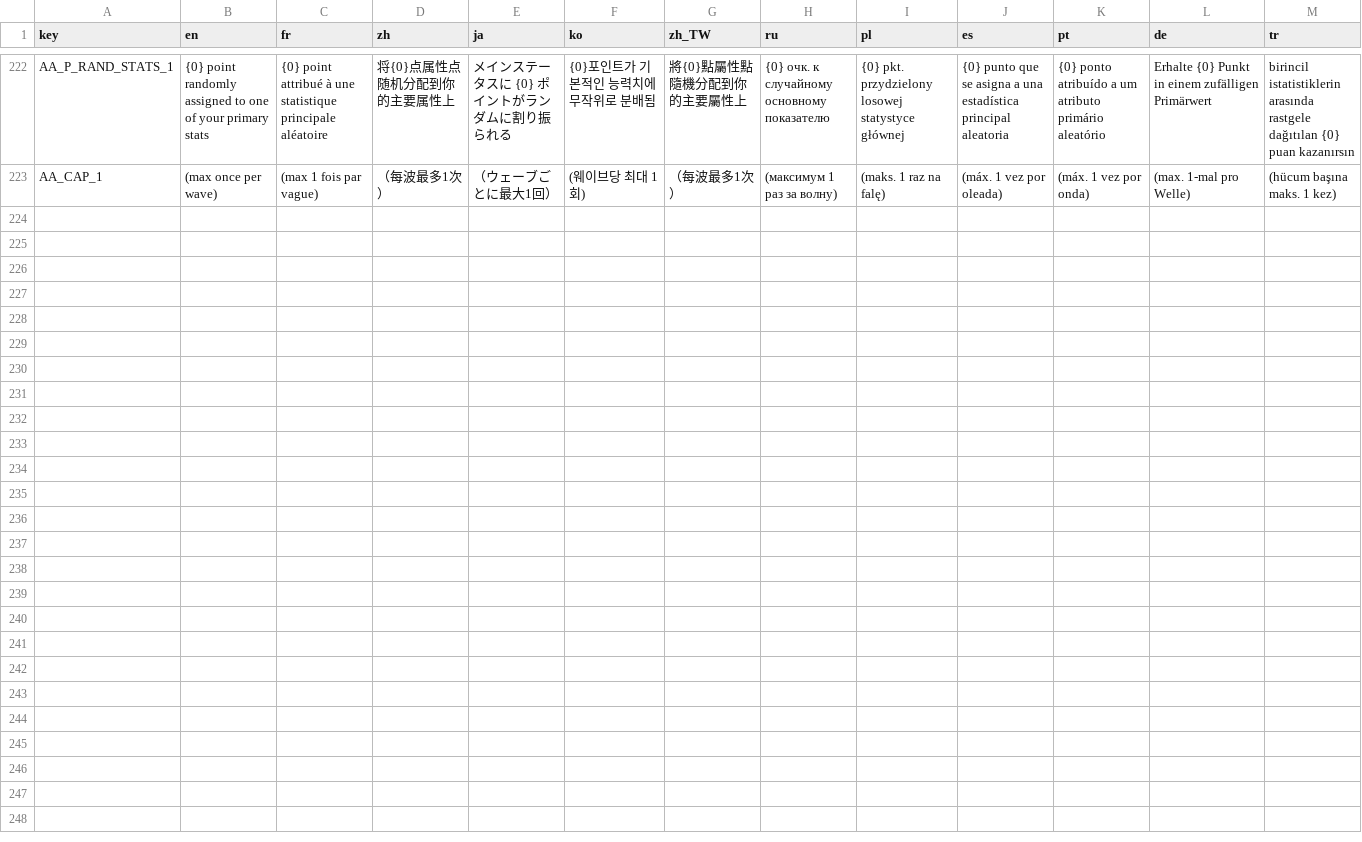
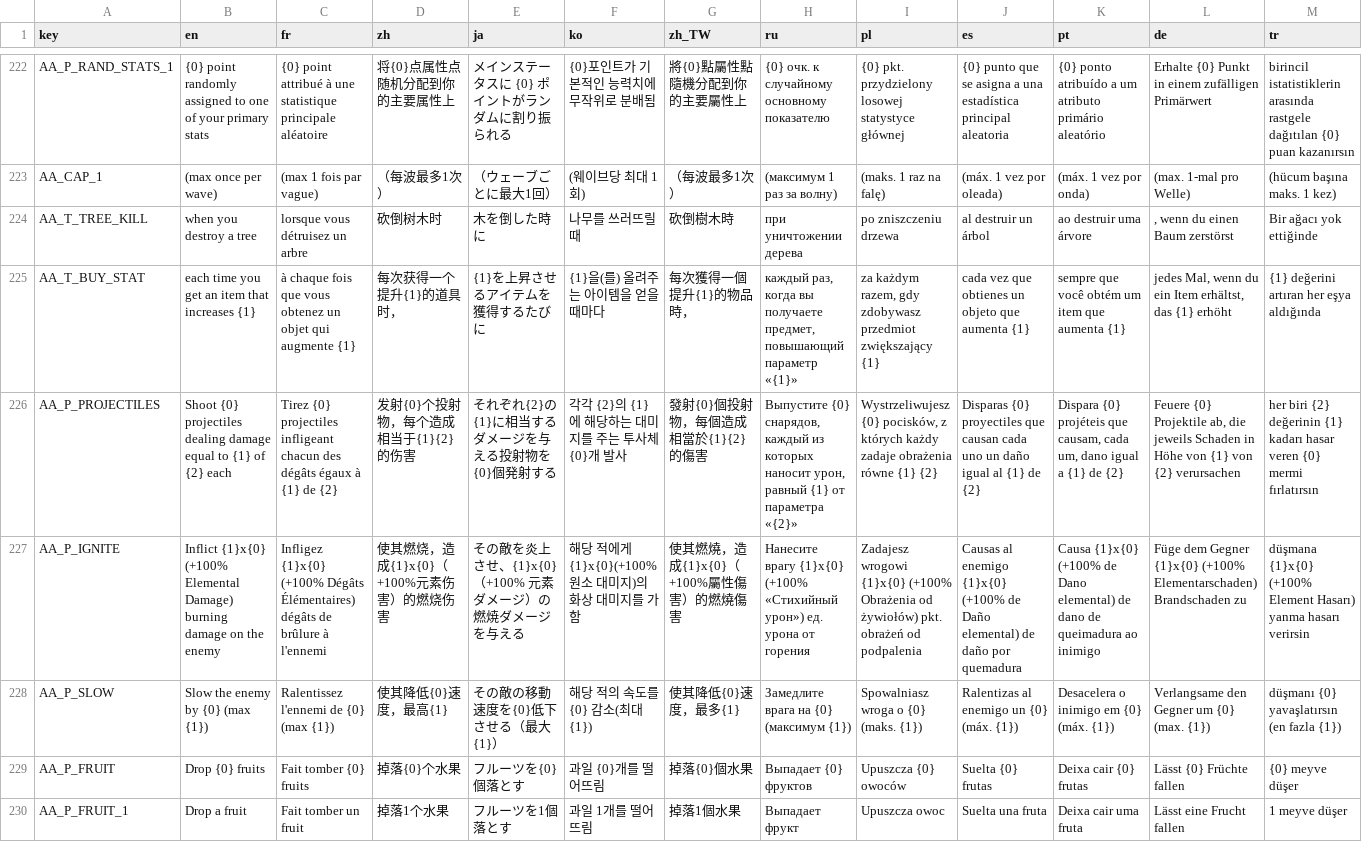
Before and after one commit to mojimoon/BrotatoMods, a CSV file: Mojimoon-AutoAnthony/translations/autoanthony.csv, drawn as a sheet; only a part is shown, gaps mark what is left out; rows hold the shown columns only; the diff names each change by its address in the sheet, - before the commit and + after, or states it on an @@ line.

Commit message:
update (1.1.1): projectiles/ignite/slow/fruit payloads, tree and item-with-stat triggers, cursed kill curse

```diff
--- a/Mojimoon-AutoAnthony/translations/autoanthony.csv
+++ b/Mojimoon-AutoAnthony/translations/autoanthony.csv
+row 224: AA_T_TREE_KILL | when you destroy a tree | lorsque vous détruisez un arbre | 砍倒树木时 | 木を倒した時に | 나무를 쓰러뜨릴 때 | 砍倒樹木時 | при уничтожении дерева | po zniszczeniu drzewa | al destruir un árbol | ao destruir uma árvore | , wenn du einen Baum zerstörst | Bir ağacı yok ettiğinde
+row 225: AA_T_BUY_STAT | each time you get an item that increases {1} | à chaque fois que vous obtenez un objet qui augmente {1} | 每次获得一个提升{1}的道具时， | {1}を上昇させるアイテムを獲得するたびに | {1}을(를) 올려주는 아이템을 얻을 때마다 | 每次獲得一個提升{1}的物品時， | каждый раз, когда вы получаете предмет, повышающий параметр «{1}» | za każdym razem, gdy zdobywasz przedmiot zwiększający {1} | cada vez que obtienes un objeto que aumenta {1} | sempre que você obtém um item que aumenta {1} | jedes Mal, wenn du ein Item erhältst, das {1} erhöht | {1} değerini artıran her eşya aldığında
+row 226: AA_P_PROJECTILES | Shoot {0} projectiles dealing damage equal to {1} of {2} each | Tirez {0} projectiles infligeant chacun des dégâts égaux à {1} de {2} | 发射{0}个投射物，每个造成相当于{1}{2}的伤害 | それぞれ{2}の{1}に相当するダメージを与える投射物を{0}個発射する | 각각 {2}의 {1}에 해당하는 대미지를 주는 투사체 {0}개 발사 | 發射{0}個投射物，每個造成相當於{1}{2}的傷害 | Выпустите {0} снарядов, каждый из которых наносит урон, равный {1} от параметра «{2}» | Wystrzeliwujesz {0} pocisków, z których każdy zadaje obrażenia równe {1} {2} | Disparas {0} proyectiles que causan cada uno un daño igual al {1} de {2} | Dispara {0} projéteis que causam, cada um, dano igual a {1} de {2} | Feuere {0} Projektile ab, die jeweils Schaden in Höhe von {1} von {2} verursachen | her biri {2} değerinin {1} kadarı hasar veren {0} mermi fırlatırsın
+row 227: AA_P_IGNITE | Inflict {1}x{0} (+100% Elemental Damage) burning damage on the enemy | Infligez {1}x{0} (+100% Dégâts Élémentaires) dégâts de brûlure à l'ennemi | 使其燃烧，造成{1}x{0}（+100%元素伤害）的燃烧伤害 | その敵を炎上させ、{1}x{0}（+100% 元素ダメージ）の燃焼ダメージを与える | 해당 적에게 {1}x{0}(+100% 원소 대미지)의 화상 대미지를 가함 | 使其燃燒，造成{1}x{0}（+100%屬性傷害）的燃燒傷害 | Нанесите врагу {1}x{0} (+100% «Стихийный урон») ед. урона от горения | Zadajesz wrogowi {1}x{0} (+100% Obrażenia od żywiołów) pkt. obrażeń od podpalenia | Causas al enemigo {1}x{0} (+100% de Daño elemental) de daño por quemadura | Causa {1}x{0} (+100% de Dano elemental) de dano de queimadura ao inimigo | Füge dem Gegner {1}x{0} (+100% Elementarschaden) Brandschaden zu | düşmana {1}x{0} (+100% Element Hasarı) yanma hasarı verirsin
+row 228: AA_P_SLOW | Slow the enemy by {0} (max {1}) | Ralentissez l'ennemi de {0} (max {1}) | 使其降低{0}速度，最高{1} | その敵の移動速度を{0}低下させる（最大{1}） | 해당 적의 속도를 {0} 감소(최대 {1}) | 使其降低{0}速度，最多{1} | Замедлите врага на {0} (максимум {1}) | Spowalniasz wroga o {0} (maks. {1}) | Ralentizas al enemigo un {0} (máx. {1}) | Desacelera o inimigo em {0} (máx. {1}) | Verlangsame den Gegner um {0} (max. {1}) | düşmanı {0} yavaşlatırsın (en fazla {1})
+row 229: AA_P_FRUIT | Drop {0} fruits | Fait tomber {0} fruits | 掉落{0}个水果 | フルーツを{0}個落とす | 과일 {0}개를 떨어뜨림 | 掉落{0}個水果 | Выпадает {0} фруктов | Upuszcza {0} owoców | Suelta {0} frutas | Deixa cair {0} frutas | Lässt {0} Früchte fallen | {0} meyve düşer
+row 230: AA_P_FRUIT_1 | Drop a fruit | Fait tomber un fruit | 掉落1个水果 | フルーツを1個落とす | 과일 1개를 떨어뜨림 | 掉落1個水果 | Выпадает фрукт | Upuszcza owoc | Suelta una fruta | Deixa cair uma fruta | Lässt eine Frucht fallen | 1 meyve düşer
```
Also changed, not shown: 13 other files.
